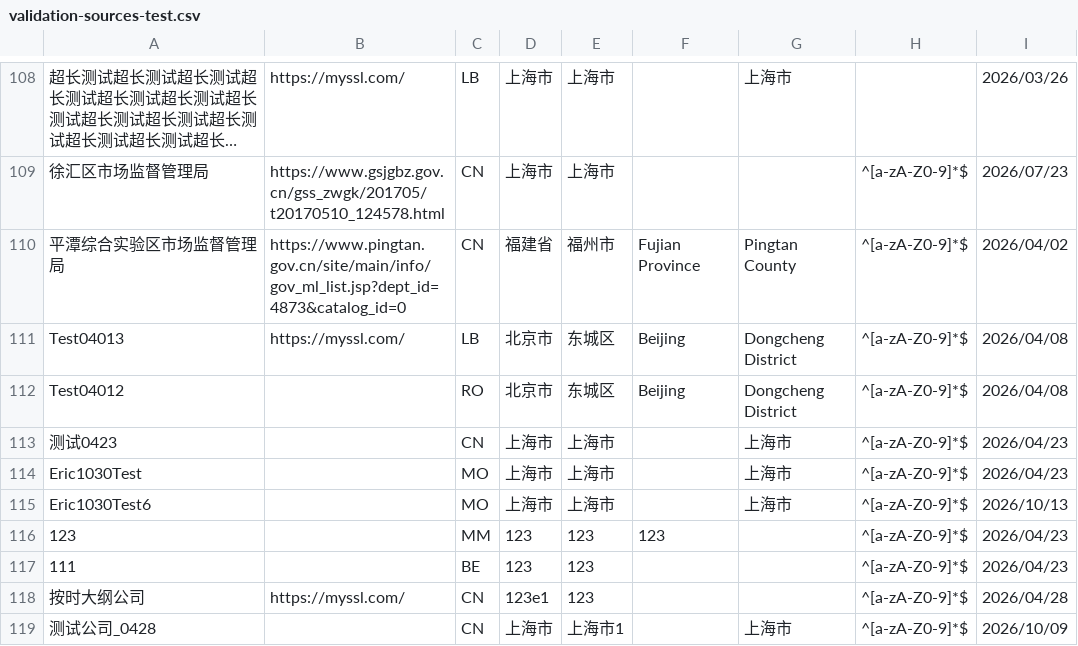
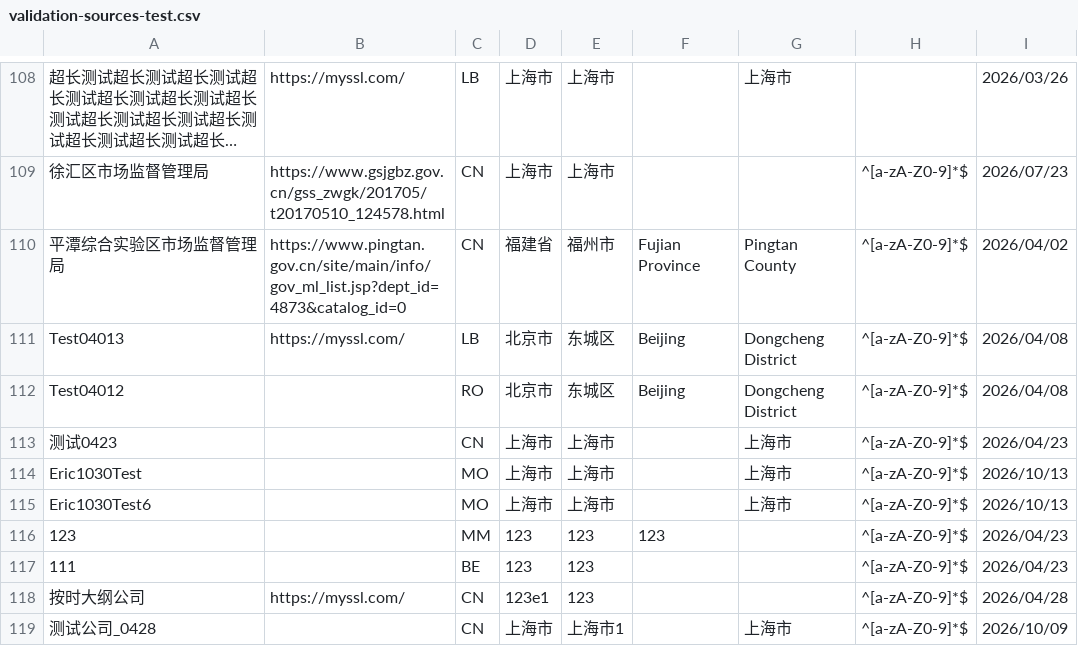
Before and after one commit to PalosChen/validation_data, a CSV file: validation-sources-test.csv, drawn as a sheet; only a part is shown, gaps mark what is left out; long unchanged cells end in ….

Commit message:
Update registration agency: Eric1030Test

```diff
--- a/validation-sources-test.csv
+++ b/validation-sources-test.csv
@@ -113,3 +113,3 @@ Test04012,,RO,北京市,东城区,Beijing,Dongcheng District,^[a-zA-Z0-9]*$,2026
 测试0423,,CN,上海市,上海市,,上海市,^[a-zA-Z0-9]*$,2026/04/23
-Eric1030Test,,MO,上海市,上海市,,上海市,^[a-zA-Z0-9]*$,2026/04/23
+Eric1030Test,,MO,上海市,上海市,,上海市,^[a-zA-Z0-9]*$,2026/10/13
 Eric1030Test6,,MO,上海市,上海市,,上海市,^[a-zA-Z0-9]*$,2026/10/13
```
Also changed, not shown: 1 other file.
